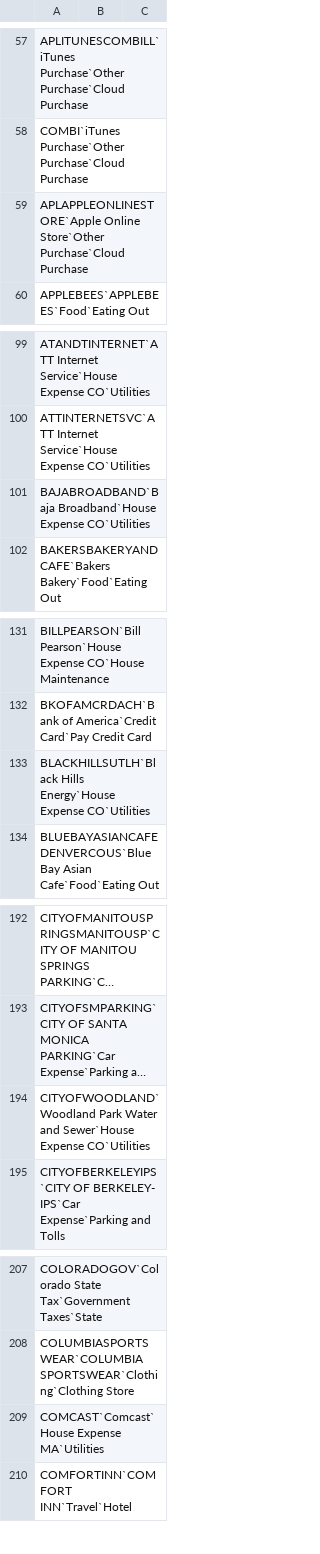
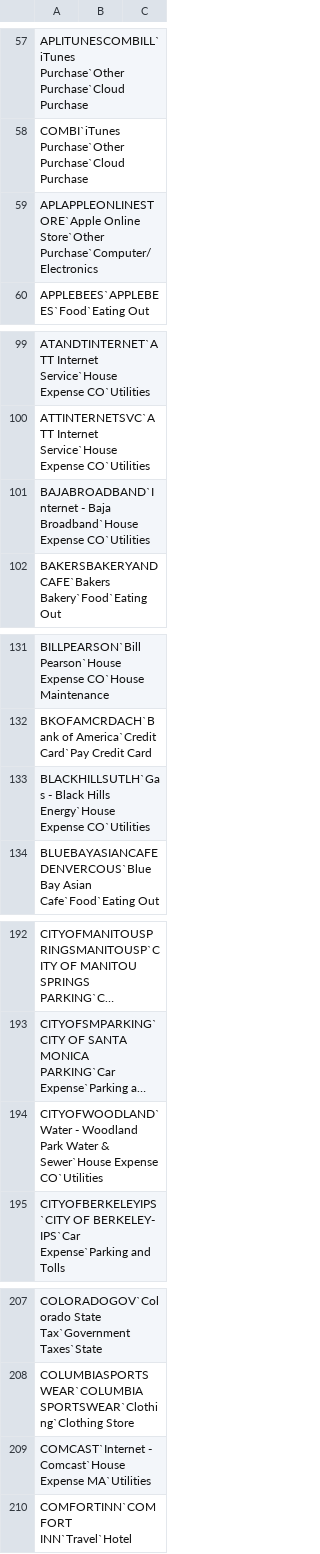
Before and after one commit to kwegner7/finance, a CSV file: run/in/BeyondBanking/Accounts_All.csv, drawn as a sheet; only a part is shown, gaps mark what is left out; long unchanged cells end in …; the diff covers the shown part only; the diff names each change by its address in the sheet, - before the commit and + after, or states it on an @@ line.

```diff
--- a/run/in/BeyondBanking/Accounts_All.csv
+++ b/run/in/BeyondBanking/Accounts_All.csv
-A59: …Online Store`Other Purchase`Cloud Purchase
+A59: …Online Store`Other Purchase`Computer/Electronics
-A101: BAJABROADBAND`Baja Broadband`House Expense…
+A101: BAJABROADBAND`Internet - Baja Broadband`House Expense…
-A133: BLACKHILLSUTLH`Black Hills Energy`House…
+A133: BLACKHILLSUTLH`Gas - Black Hills Energy`House…
-A194: CITYOFWOODLAND`Woodland Park Water and Sewer`House Expense…
+A194: CITYOFWOODLAND`Water - Woodland Park Water & Sewer`House Expense…
-A209: COMCAST`Comcast`House Expense MA`Utilities
+A209: COMCAST`Internet - Comcast`House Expense MA`Utilities
```
Also changed, not shown: 1 added row and 31 edited cells elsewhere in this file, 6 other files.
